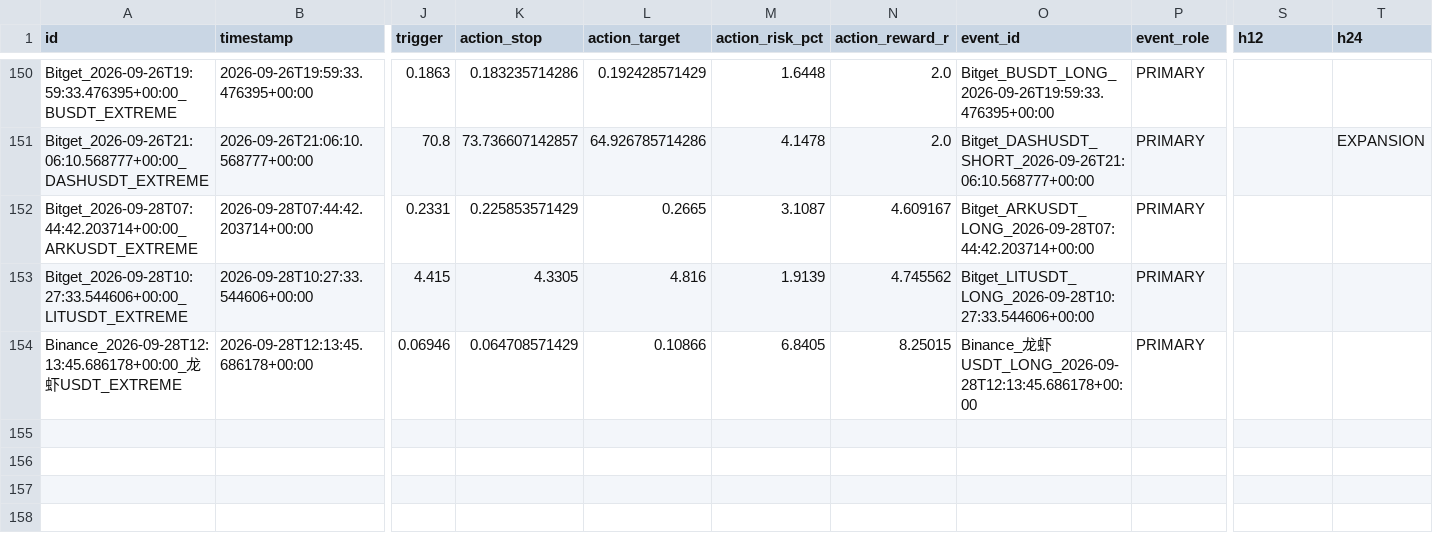
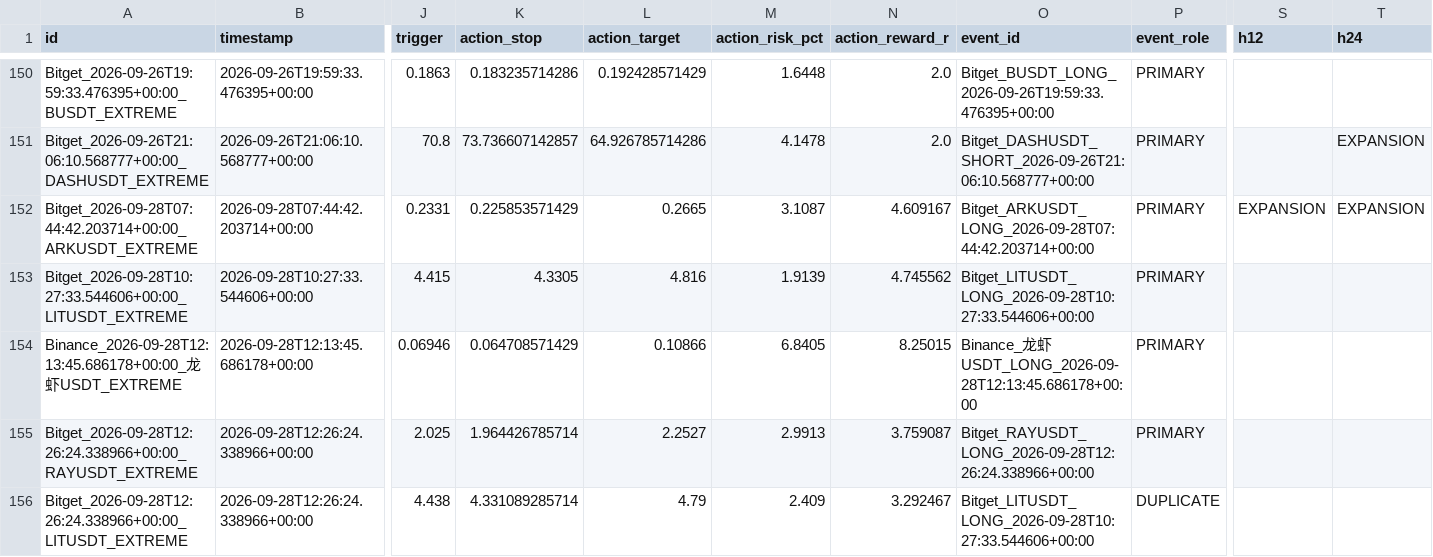
Before and after one commit to KikikJourney/Crypto-Scanner, a CSV file: data/extreme_reversal_forward_test.csv, drawn as a sheet; only a part is shown, gaps mark what is left out; rows hold the shown columns only; the diff names each change by its address in the sheet, - before the commit and + after, or states it on an @@ line.

```diff
--- a/data/extreme_reversal_forward_test.csv
+++ b/data/extreme_reversal_forward_test.csv
-S152 (h12): (empty)
+S152 (h12): EXPANSION
-T152 (h24): (empty)
+T152 (h24): EXPANSION
+row 155: Bitget_2026-09-28T12:26:24.338966+00:00_RAYUSDT_EXTREME | 2026-09-28T12:26:24.338966+00:00 | 2.025 | 1.964426785714 | 2.2527 | 2.9913 | 3.759087 | Bitget_RAYUSDT_LONG_2026-09-28T12:26:24.338966+00:00 | PRIMARY
+row 156: Bitget_2026-09-28T12:26:24.338966+00:00_LITUSDT_EXTREME | 2026-09-28T12:26:24.338966+00:00 | 4.438 | 4.331089285714 | 4.79 | 2.409 | 3.292467 | Bitget_LITUSDT_LONG_2026-09-28T10:27:33.544606+00:00 | DUPLICATE
```
Also changed, not shown: data/crypto_universe.csv, data/scalping_action_history.csv, 5 other files.
